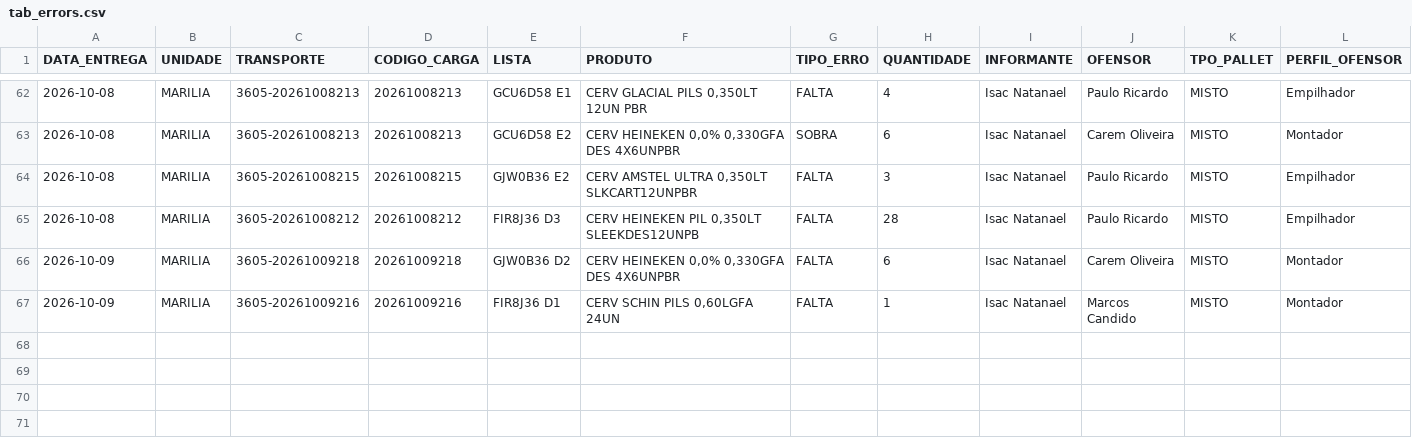
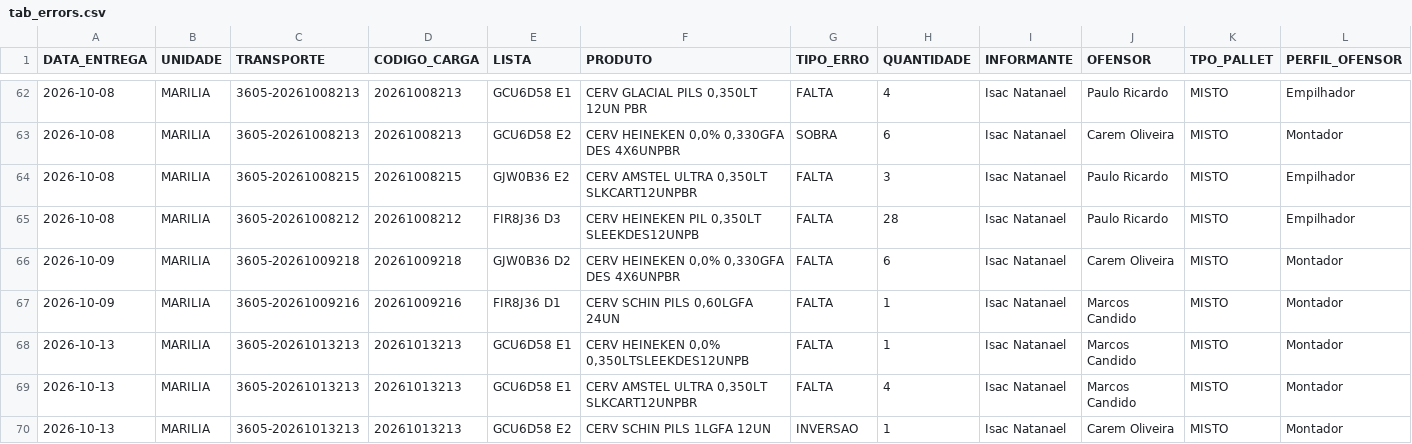
Before and after one commit to diogojfr/report-lago-azul-streamlit, a CSV file: data/tab_errors.csv, drawn as a sheet; only a part is shown, gaps mark what is left out; the diff names each change by its address in the sheet, - before the commit and + after, or states it on an @@ line.

```diff
--- a/data/tab_errors.csv
+++ b/data/tab_errors.csv
+row 68: 2026-10-13 | MARILIA | 3605-20261013213 | 20261013213 | GCU6D58 E1 | CERV HEINEKEN 0,0% 0,350LTSLEEKDES12UNPB | FALTA | 1 | Isac Natanael | Marcos Candido | MISTO | Montador
+row 69: 2026-10-13 | MARILIA | 3605-20261013213 | 20261013213 | GCU6D58 E1 | CERV AMSTEL ULTRA 0,350LT SLKCART12UNPBR | FALTA | 4 | Isac Natanael | Marcos Candido | MISTO | Montador
+row 70: 2026-10-13 | MARILIA | 3605-20261013213 | 20261013213 | GCU6D58 E2 | CERV SCHIN PILS 1LGFA 12UN | INVERSAO | 1 | Isac Natanael | Carem Oliveira | MISTO | Montador
```
Also changed, not shown: data/caixa_hora.csv, data/conf_registros.csv, 9 other files.
